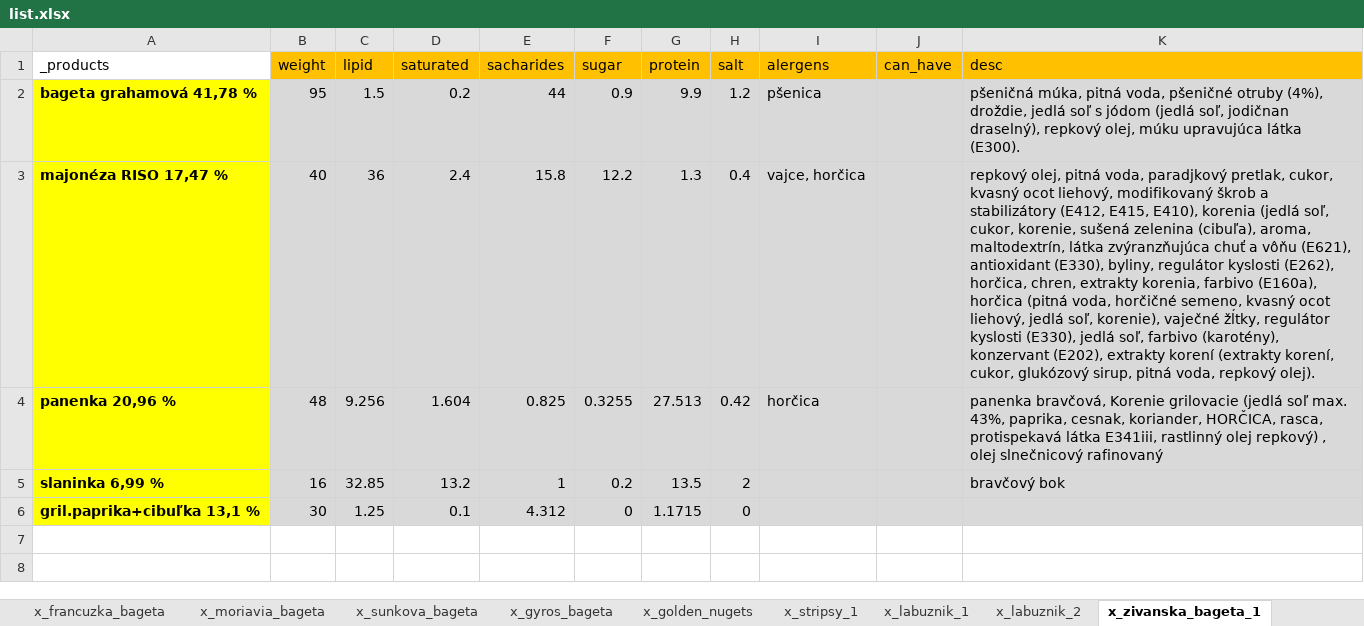
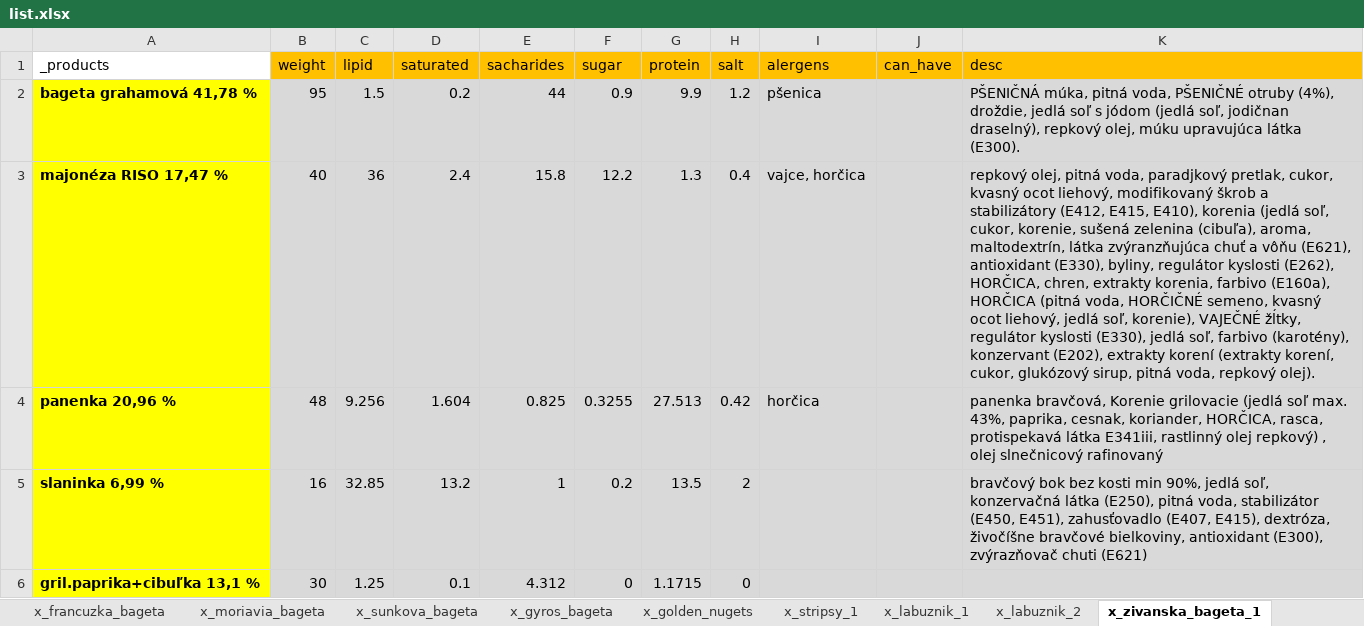
Before and after one commit to xjantoth/calculation, an Excel workbook: list.xlsx, sheet x_zivanska_bageta_1, drawn as a sheet; values as stored, in another font and other column widths than the file's, no borders; the diff names each change by its address in the sheet, - before the commit and + after, or states it on an @@ line.

```diff
--- a/list.xlsx (sheet x_zivanska_bageta_1)
+++ b/list.xlsx (sheet x_zivanska_bageta_1)
-K2 (desc): pšeničná múka, pitná voda, pšeničné otruby (4%),…
+K2 (desc): PŠENIČNÁ múka, pitná voda, PŠENIČNÉ otruby (4%),…
-K3 (desc): …kyslosti (E262), horčica, chren, extrakty korenia, farbivo (E160a), horčica (pitná voda, horčičné semeno, kvasný ocot liehový, jedlá soľ, korenie), vaječné žĺtky, regulátor…
+K3 (desc): …kyslosti (E262), HORČICA, chren, extrakty korenia, farbivo (E160a), HORČICA (pitná voda, HORČIČNÉ semeno, kvasný ocot liehový, jedlá soľ, korenie), VAJEČNÉ žĺtky, regulátor…
-K5 (desc): bravčový bok
+K5 (desc): bravčový bok bez kosti min 90%, jedlá soľ, konzervačná látka (E250), pitná voda, stabilizátor (E450, E451), zahusťovadlo (E407, E415), dextróza, živočíšne bravčové bielkoviny, antioxidant (E300), zvýrazňovač chuti (E621)
```
Also changed, not shown: sheet x_zivanska_bageta_2, sheet x_moriavia_bageta, sheet x_stripsy_1, sheet x_bavorska_bageta, sheet x_labuznik_1, sheet x_debrecinska_bageta, 6 more sheets, 17 other files.
